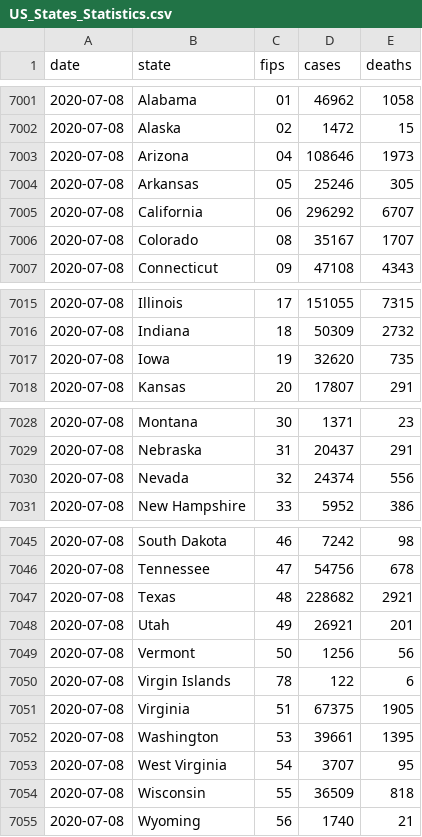
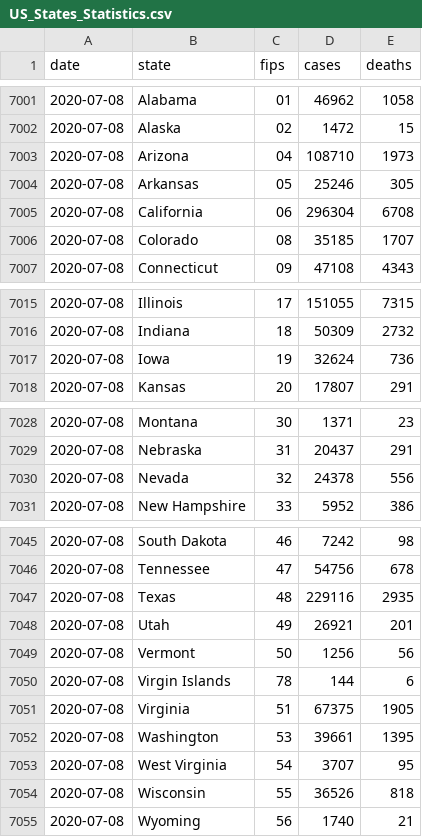
Before and after one commit to rajeshpyne/rajeshpyne.github.io, a CSV file: US_States_Statistics.csv, drawn as a sheet; only a part is shown, gaps mark what is left out.

Commit message:
Updated statistics

```diff
--- a/US_States_Statistics.csv
+++ b/US_States_Statistics.csv
@@ -7002,6 +7002,6 @@ date,state,fips,cases,deaths
 2020-07-08,Alaska,02,1472,15
-2020-07-08,Arizona,04,108646,1973
+2020-07-08,Arizona,04,108710,1973
 2020-07-08,Arkansas,05,25246,305
-2020-07-08,California,06,296292,6707
-2020-07-08,Colorado,08,35167,1707
+2020-07-08,California,06,296304,6708
+2020-07-08,Colorado,08,35185,1707
 2020-07-08,Connecticut,09,47108,4343
@@ -7016,3 +7016,3 @@ date,state,fips,cases,deaths
 2020-07-08,Indiana,18,50309,2732
-2020-07-08,Iowa,19,32620,735
+2020-07-08,Iowa,19,32624,736
 2020-07-08,Kansas,20,17807,291
@@ -7029,3 +7029,3 @@ date,state,fips,cases,deaths
 2020-07-08,Nebraska,31,20437,291
-2020-07-08,Nevada,32,24374,556
+2020-07-08,Nevada,32,24378,556
 2020-07-08,New Hampshire,33,5952,386
@@ -7046,6 +7046,6 @@ date,state,fips,cases,deaths
 2020-07-08,Tennessee,47,54756,678
-2020-07-08,Texas,48,228682,2921
+2020-07-08,Texas,48,229116,2935
 2020-07-08,Utah,49,26921,201
 2020-07-08,Vermont,50,1256,56
-2020-07-08,Virgin Islands,78,122,6
+2020-07-08,Virgin Islands,78,144,6
 2020-07-08,Virginia,51,67375,1905
@@ -7053,3 +7053,3 @@ date,state,fips,cases,deaths
 2020-07-08,West Virginia,54,3707,95
-2020-07-08,Wisconsin,55,36509,818
+2020-07-08,Wisconsin,55,36526,818
 2020-07-08,Wyoming,56,1740,21
```
Also changed, not shown: 5 other files.
